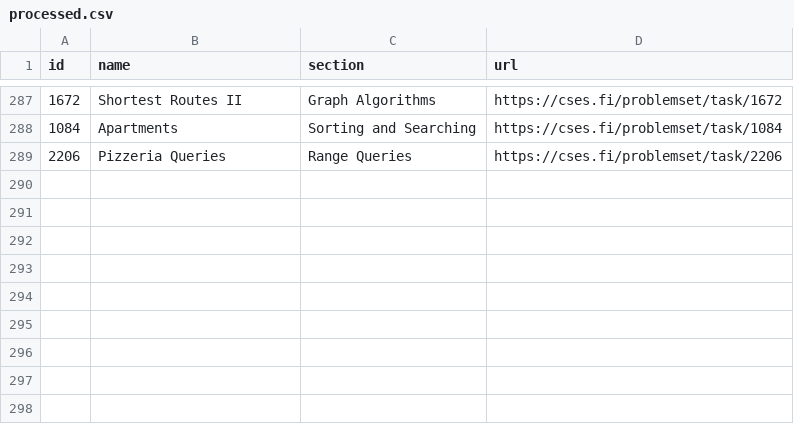
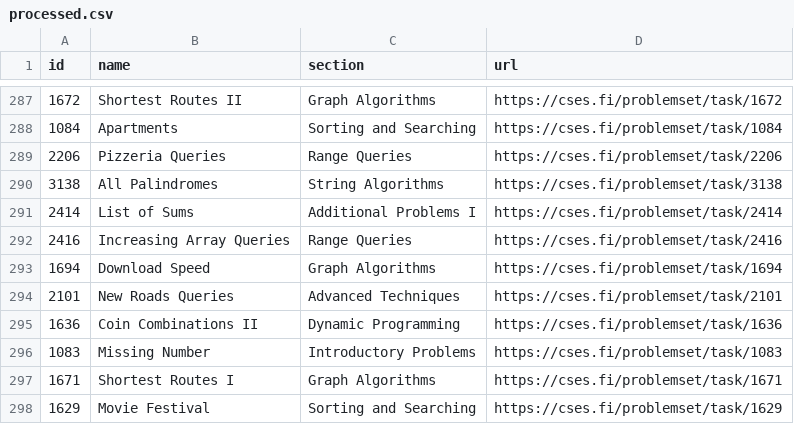
Before and after one commit to NaimSS/cses-weekly-problems, a CSV file: processed.csv, drawn as a sheet; only a part is shown, gaps mark what is left out.

```diff
--- a/processed.csv
+++ b/processed.csv
@@ -289 +289,10 @@ id,name,section,url
 2206,Pizzeria Queries,Range Queries,https://cses.fi/problemset/task/2206
+3138,All Palindromes,String Algorithms,https://cses.fi/problemset/task/3138
+2414,List of Sums,Additional Problems I,https://cses.fi/problemset/task/2414
+2416,Increasing Array Queries,Range Queries,https://cses.fi/problemset/task/2416
+1694,Download Speed,Graph Algorithms,https://cses.fi/problemset/task/1694
+2101,New Roads Queries,Advanced Techniques,https://cses.fi/problemset/task/2101
+1636,Coin Combinations II,Dynamic Programming,https://cses.fi/problemset/task/1636
+1083,Missing Number,Introductory Problems,https://cses.fi/problemset/task/1083
+1671,Shortest Routes I,Graph Algorithms,https://cses.fi/problemset/task/1671
+1629,Movie Festival,Sorting and Searching,https://cses.fi/problemset/task/1629
```
Also changed, not shown: 5 other files.
